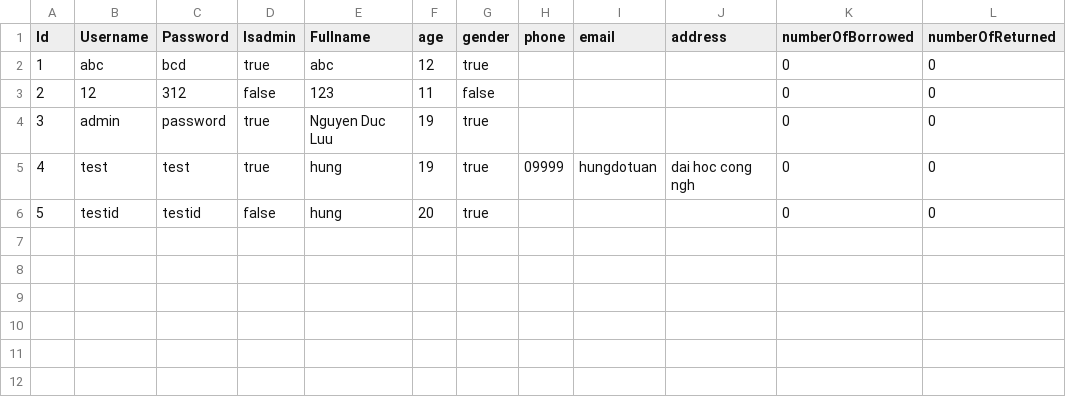
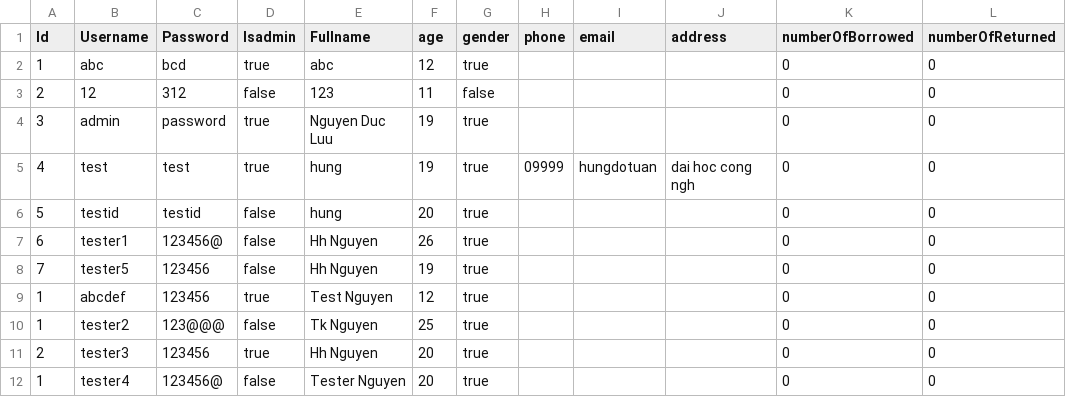
Before and after one commit to Kuro-orzz/Btl_OOP, a CSV file: src/main/resources/accounts.csv, drawn as a sheet.

```diff
--- a/src/main/resources/accounts.csv
+++ b/src/main/resources/accounts.csv
@@ -6 +6,7 @@
 "5","testid","testid","false","hung","20","true","","","","0","0"
+"6","tester1","123456@","false","Hh Nguyen","26","true","","","","0","0"
+"7","tester5","123456","false","Hh Nguyen","19","true","","","","0","0"
+"1","abcdef","123456","true","Test Nguyen","12","true","","","","0","0"
+"1","tester2","123@@@","false","Tk Nguyen","25","true","","","","0","0"
+"2","tester3","123456","true","Hh Nguyen","20","true","","","","0","0"
+"1","tester4","123456@","false","Tester Nguyen","20","true","","","","0","0"
```
Also changed, not shown: 3 other files.
